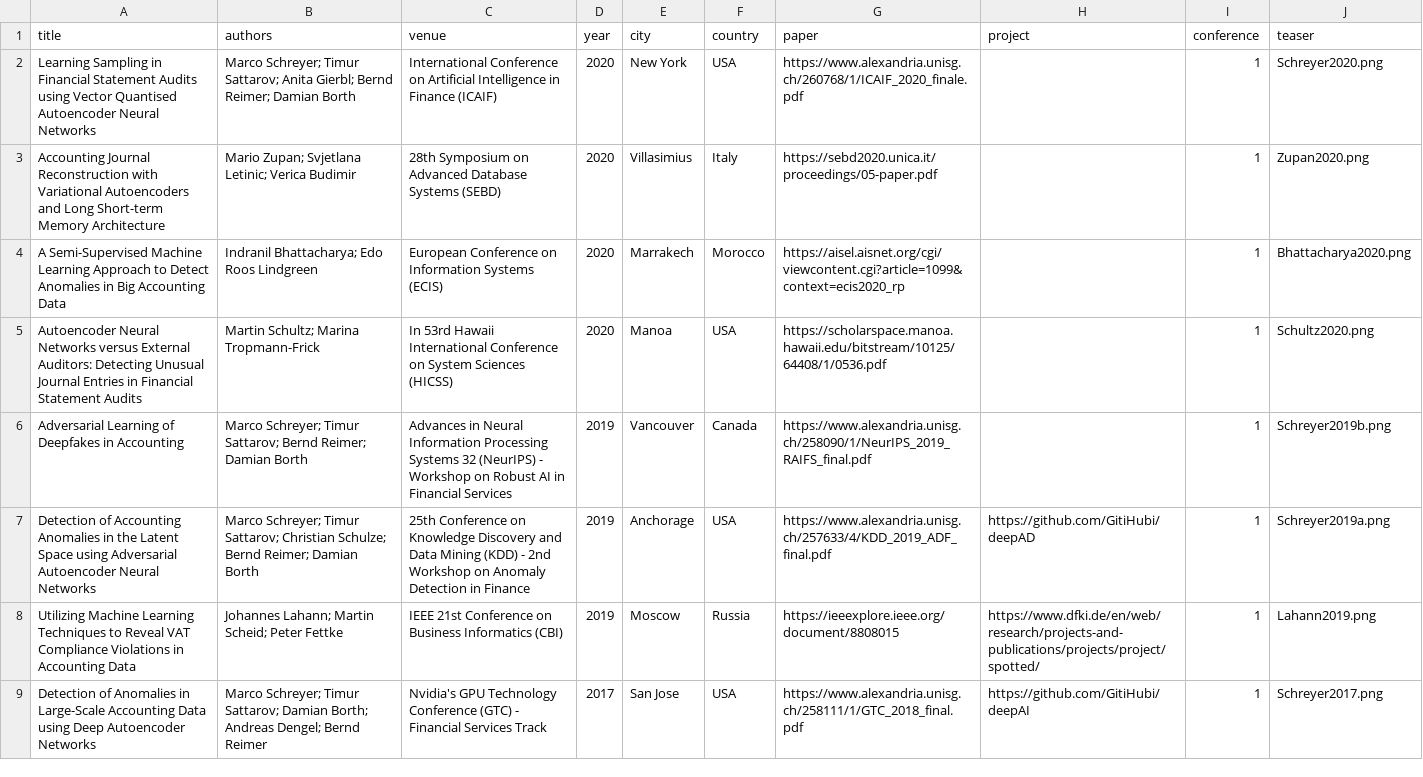
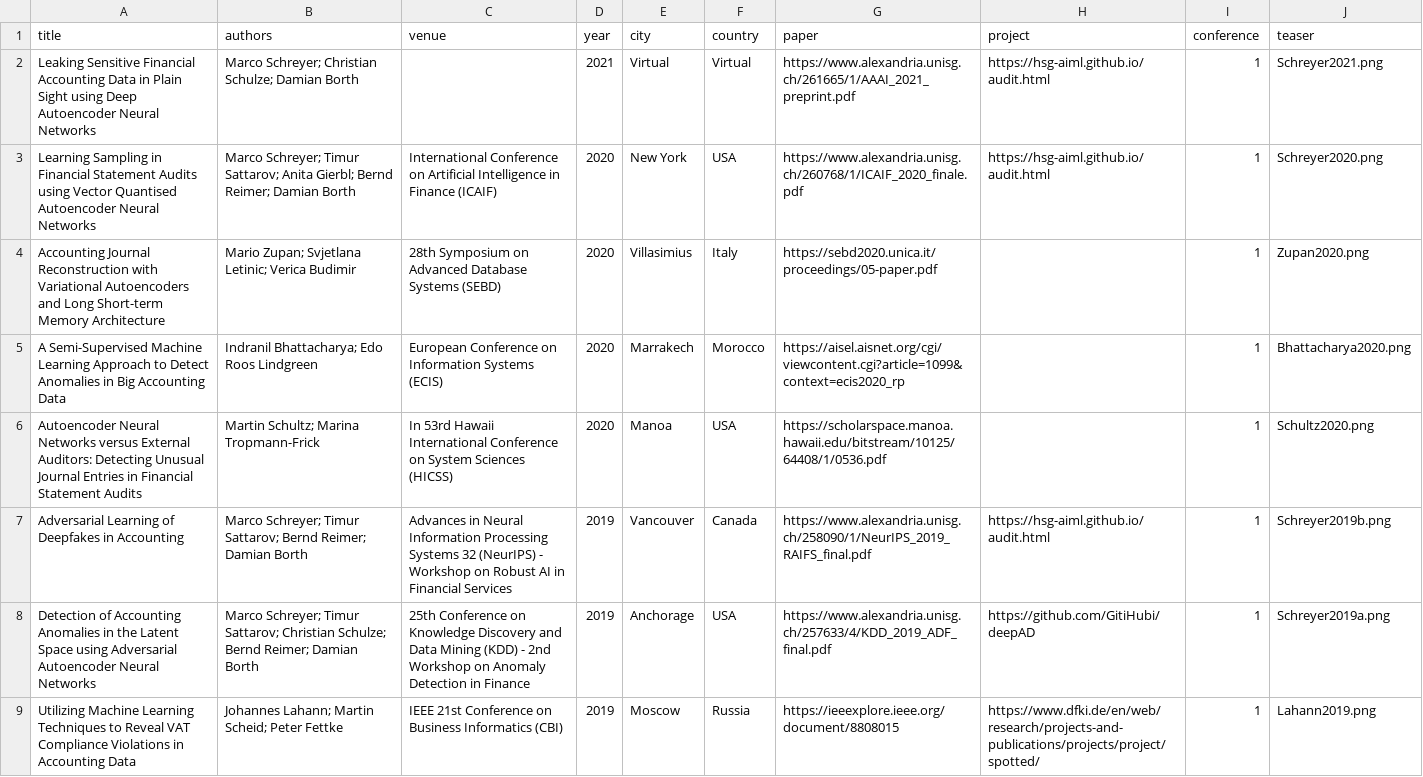
Before and after one commit to GitiHubi/deepPaper, a CSV file: data/reference.csv, drawn as a sheet; only a part is shown; the shorter side is filled out with more unchanged rows.

Commit message:
update references

```diff
--- a/data/reference.csv
+++ b/data/reference.csv
@@ -1,3 +1,4 @@
 title,authors,venue,year,city,country,paper,project,conference,teaser
-Learning Sampling in Financial Statement Audits using Vector Quantised Autoencoder Neural Networks,Marco Schreyer; Timur Sattarov; Anita Gierbl; Bernd Reimer; Damian Borth,International Conference on Artificial Intelligence in Finance (ICAIF),2020,New York,USA,https://www.alexandria.unisg.ch/260768/1/ICAIF_2020_finale.pdf,,1,Schreyer2020.png
+Leaking Sensitive Financial Accounting Data in Plain Sight using Deep Autoencoder Neural Networks,Marco Schreyer; Christian Schulze; Damian Borth,,2021,Virtual,Virtual,https://www.alexandria.unisg.ch/261665/1/AAAI_2021_preprint.pdf,https://hsg-aiml.github.io/audit.html,1,Schreyer2021.png
+Learning Sampling in Financial Statement Audits using Vector Quantised Autoencoder Neural Networks,Marco Schreyer; Timur Sattarov; Anita Gierbl; Bernd Reimer; Damian Borth,International Conference on Artificial Intelligence in Finance (ICAIF),2020,New York,USA,https://www.alexandria.unisg.ch/260768/1/ICAIF_2020_finale.pdf,https://hsg-aiml.github.io/audit.html,1,Schreyer2020.png
 Accounting Journal Reconstruction with Variational Autoencoders and Long Short-term Memory Architecture,Mario Zupan; Svjetlana Letinic; Verica Budimir,28th Symposium on Advanced Database Systems (SEBD),2020,Villasimius,Italy,https://sebd2020.unica.it/proceedings/05-paper.pdf,,1,Zupan2020.png
@@ -5,3 +6,3 @@ A Semi-Supervised Machine Learning Approach to Detect Anomalies in Big Accountin
 Autoencoder Neural Networks versus External Auditors: Detecting Unusual Journal Entries in Financial Statement Audits,Martin Schultz; Marina Tropmann-Frick,In 53rd Hawaii International Conference on System Sciences (HICSS),2020,Manoa,USA,https://scholarspace.manoa.hawaii.edu/bitstream/10125/64408/1/0536.pdf,,1,Schultz2020.png
-Adversarial Learning of Deepfakes in Accounting,Marco Schreyer; Timur Sattarov; Bernd Reimer; Damian Borth,Advances in Neural Information Processing Systems 32 (NeurIPS) - Workshop on Robust AI in Financial Services,2019,Vancouver,Canada,https://www.alexandria.unisg.ch/258090/1/NeurIPS_2019_RAIFS_final.pdf,,1,Schreyer2019b.png
+Adversarial Learning of Deepfakes in Accounting,Marco Schreyer; Timur Sattarov; Bernd Reimer; Damian Borth,Advances in Neural Information Processing Systems 32 (NeurIPS) - Workshop on Robust AI in Financial Services,2019,Vancouver,Canada,https://www.alexandria.unisg.ch/258090/1/NeurIPS_2019_RAIFS_final.pdf,https://hsg-aiml.github.io/audit.html,1,Schreyer2019b.png
 Detection of Accounting Anomalies in the Latent Space using Adversarial Autoencoder Neural Networks,Marco Schreyer; Timur Sattarov; Christian Schulze; Bernd Reimer; Damian Borth,25th Conference on Knowledge Discovery and Data Mining (KDD) - 2nd Workshop on Anomaly Detection in Finance,2019,Anchorage,USA,https://www.alexandria.unisg.ch/257633/4/KDD_2019_ADF_final.pdf,https://github.com/GitiHubi/deepAD,1,Schreyer2019a.png
```
